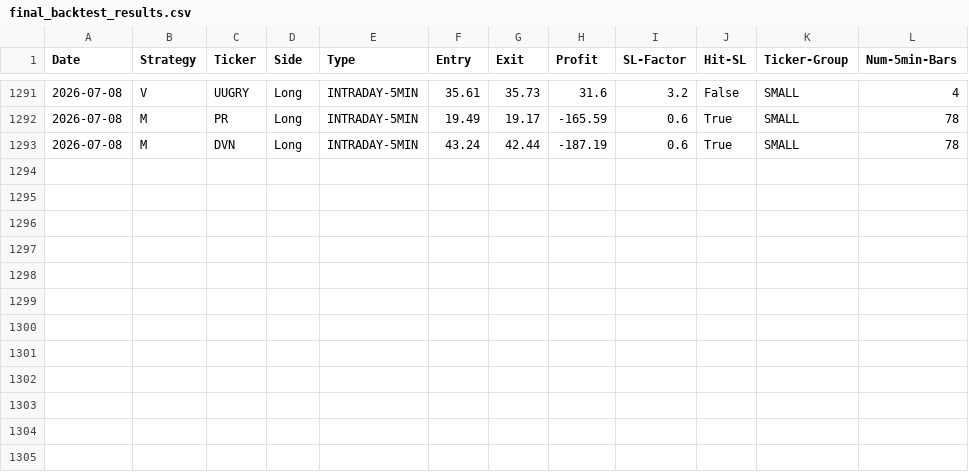
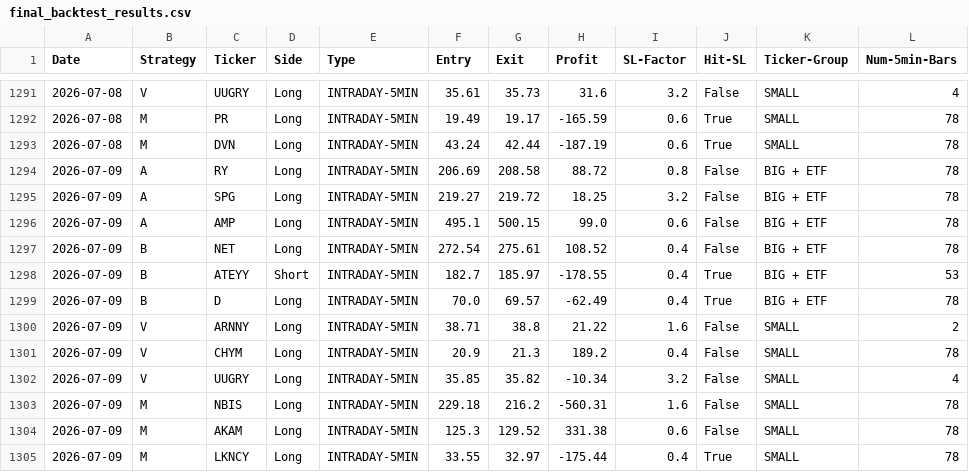
Before and after one commit to pollcerny-sudo/Trading-bot-fib, a CSV file: final_backtest_results.csv, drawn as a sheet; only a part is shown, gaps mark what is left out.

```diff
--- a/final_backtest_results.csv
+++ b/final_backtest_results.csv
@@ -1293 +1293,13 @@ Date,Strategy,Ticker,Side,Type,Entry,Exit,Profit,SL-Factor,Hit-SL,Ticker-Group,N
 2026-07-08,M,DVN,Long,INTRADAY-5MIN,43.24,42.44,-187.19,0.6,True,SMALL,78
+2026-07-09,A,RY,Long,INTRADAY-5MIN,206.69,208.58,88.72,0.8,False,BIG + ETF,78
+2026-07-09,A,SPG,Long,INTRADAY-5MIN,219.27,219.72,18.25,3.2,False,BIG + ETF,78
+2026-07-09,A,AMP,Long,INTRADAY-5MIN,495.1,500.15,99.0,0.6,False,BIG + ETF,78
+2026-07-09,B,NET,Long,INTRADAY-5MIN,272.54,275.61,108.52,0.4,False,BIG + ETF,78
+2026-07-09,B,ATEYY,Short,INTRADAY-5MIN,182.7,185.97,-178.55,0.4,True,BIG + ETF,53
+2026-07-09,B,D,Long,INTRADAY-5MIN,70.0,69.57,-62.49,0.4,True,BIG + ETF,78
+2026-07-09,V,ARNNY,Long,INTRADAY-5MIN,38.71,38.8,21.22,1.6,False,SMALL,2
+2026-07-09,V,CHYM,Long,INTRADAY-5MIN,20.9,21.3,189.2,0.4,False,SMALL,78
+2026-07-09,V,UUGRY,Long,INTRADAY-5MIN,35.85,35.82,-10.34,3.2,False,SMALL,4
+2026-07-09,M,NBIS,Long,INTRADAY-5MIN,229.18,216.2,-560.31,1.6,False,SMALL,78
+2026-07-09,M,AKAM,Long,INTRADAY-5MIN,125.3,129.52,331.38,0.6,False,SMALL,78
+2026-07-09,M,LKNCY,Long,INTRADAY-5MIN,33.55,32.97,-175.44,0.4,True,SMALL,78
```
Also changed, not shown: 2 other files.
